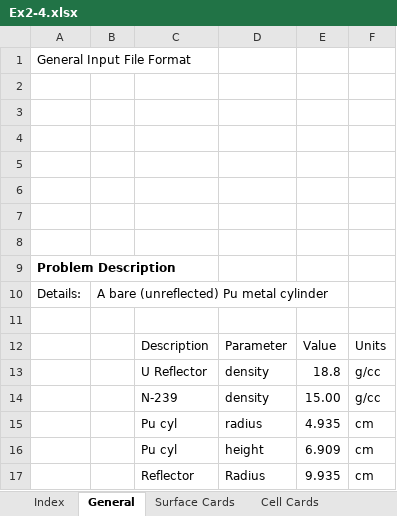
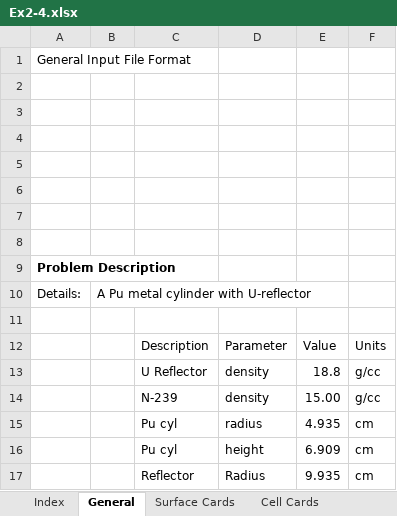
Before and after one commit to patrickdolloso/MCNP6-Criticality-Primer, an Excel workbook: MCNP Example Runs/Ex2-4/Ex2-4.xlsx, sheet General, drawn as a sheet; values as stored, in another font and other column widths than the file's, no borders; charts and pictures not drawn; the diff names each change by its address in the sheet, - before the commit and + after, or states it on an @@ line.

```diff
--- a/MCNP Example Runs/Ex2-4/Ex2-4.xlsx (sheet General)
+++ b/MCNP Example Runs/Ex2-4/Ex2-4.xlsx (sheet General)
-B10: A bare (unreflected) Pu metal cylinder
+B10: A Pu metal cylinder with U-reflector
```
Also changed, not shown: sheet Output, sheet Surface Cards, sheet Index, charts or pictures, 4 other files.
